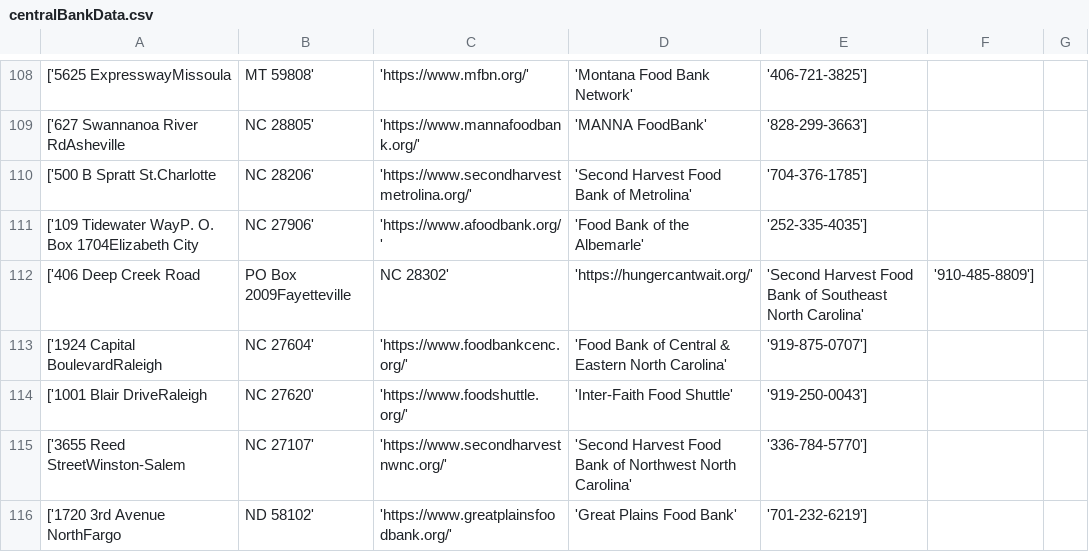
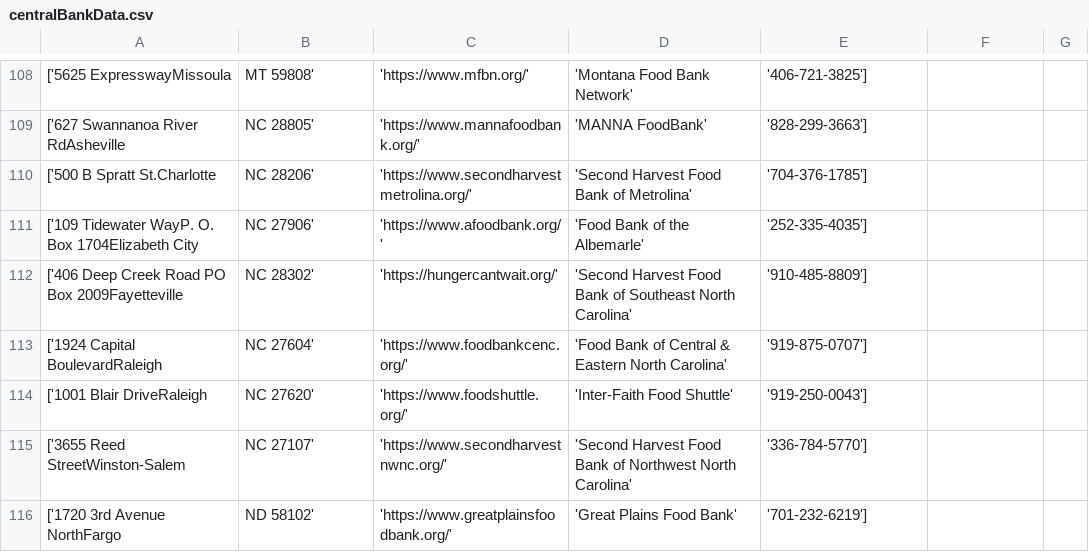
Before and after one commit to arschilke/StressedDeserts, a CSV file: public/db/centralBankData.csv, drawn as a sheet; only a part is shown, gaps mark what is left out; the diff covers the shown part only.

```diff
--- a/public/db/centralBankData.csv
+++ b/public/db/centralBankData.csv
@@ -111,3 +111,3 @@
 ['109 Tidewater WayP. O. Box 1704Elizabeth City, NC 27906', 'https://www.afoodbank.org/', 'Food Bank of the Albemarle', '252-335-4035']
-['406 Deep Creek Road, PO Box 2009Fayetteville, NC 28302', 'https://hungercantwait.org/', 'Second Harvest Food Bank of Southeast North Carolina', '910-485-8809']
+['406 Deep Creek Road PO Box 2009Fayetteville, NC 28302', 'https://hungercantwait.org/', 'Second Harvest Food Bank of Southeast North Carolina', '910-485-8809']
 ['1924 Capital BoulevardRaleigh, NC 27604', 'https://www.foodbankcenc.org/', 'Food Bank of Central & Eastern North Carolina', '919-875-0707']
```
Also changed, not shown: 9 added rows, 9 removed rows and 47 edited cells elsewhere in this file, 4 other files.
